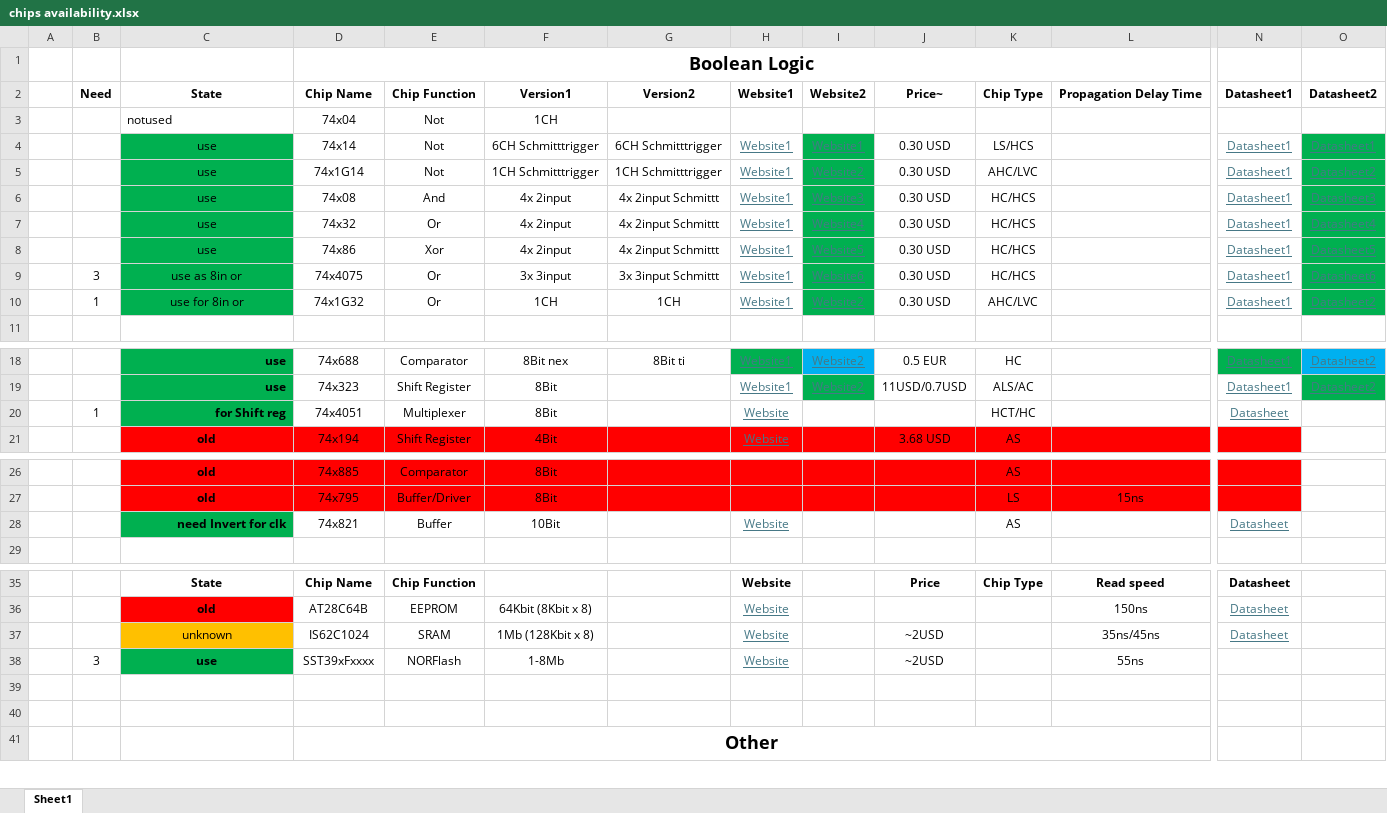
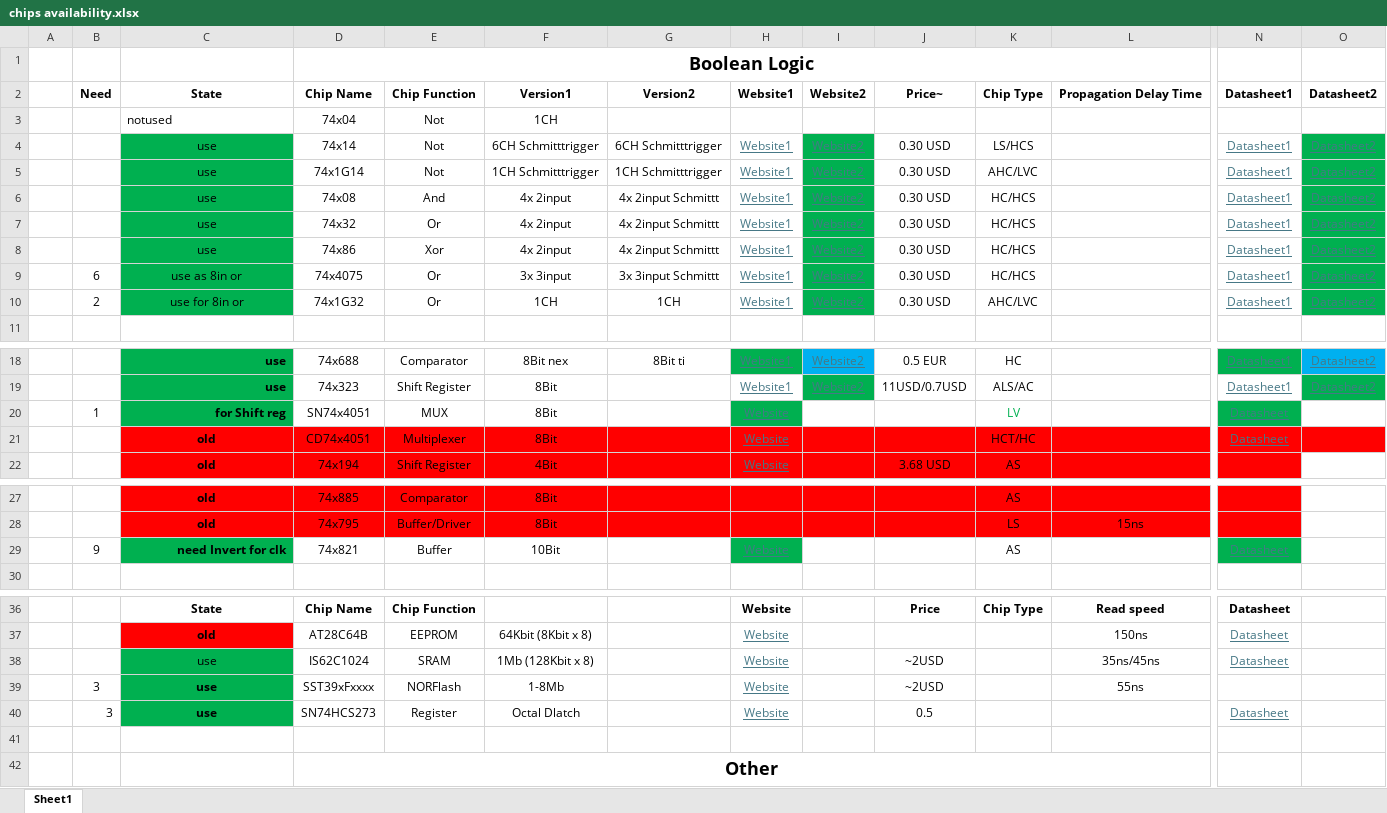
Before and after one commit to SSCsimsi/8Bit_Computer, an Excel workbook: 8Bit Computer ver2.0/excel/chips availability.xlsx, sheet Sheet1, drawn as a sheet; only a part is shown, gaps mark what is left out; values as stored, in another font and other column widths than the file's, no borders; charts and pictures not drawn; addresses are those after the commit; rows hold the shown columns only; the diff covers the shown part only; the diff names each change by its address in the sheet, - before the commit and + after, or states it on an @@ line.

Commit message:
partslist
added Register
added new MUX

```diff
--- a/8Bit Computer ver2.0/excel/chips availability.xlsx (sheet Sheet1)
+++ b/8Bit Computer ver2.0/excel/chips availability.xlsx (sheet Sheet1)
-I4: Website1
+I4: Website2
-O4: Datasheet1
+O4: Datasheet2
-I6: Website3
+I6: Website2
-O6: Datasheet3
+O6: Datasheet2
-I7: Website4
+I7: Website2
-O7: Datasheet4
+O7: Datasheet2
-I8: Website5
+I8: Website2
-O8: Datasheet5
+O8: Datasheet2
-B9: 3
+B9: 6
-I9: Website6
+I9: Website2
-O9: Datasheet6
+O9: Datasheet2
-B10: 1
+B10: 2
+row 20:  | 1 | for Shift reg | SN74x4051 | MUX | 8Bit |  | Website |  |  | LV |  | Datasheet
-B21: 1
+B21: (empty)
-C21: for Shift reg
+C21: old
@@ C21 fill: #00B050 → #FF0000, alignment: right → center @@
-D21: 74x4051
+D21: CD74x4051
-D21:L21 fill: none
+D21:L21 fill: #FF0000
-N21:O21 fill: none
+N21:O21 fill: #FF0000
-B29: (empty)
+B29: 9
-H29 fill: none
+H29 fill: #00B050
-N29 fill: none
+N29 fill: #00B050
-C38: unknown
+C38: use
-C38 fill: #FFC000
+C38 fill: #00B050
-row 40: (empty)
+row 40:  | 3 | use | SN74HCS273 | Register | Octal Dlatch |  | Website |  | 0.5 |  |  | Datasheet
-C40 fill: none
+C40 fill: #00B050
```
Also changed, not shown: cell formats elsewhere in this sheet, charts or pictures.
